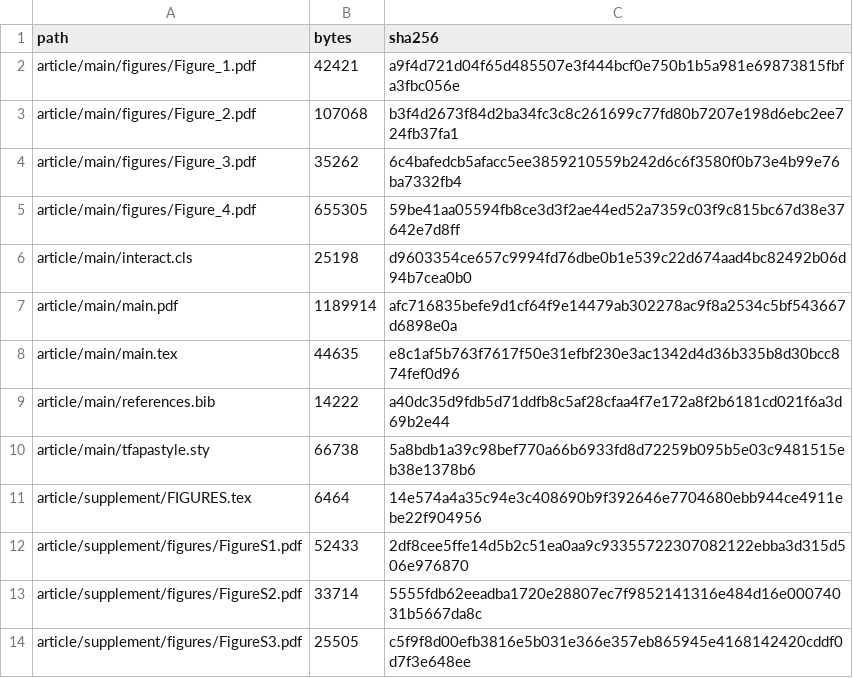
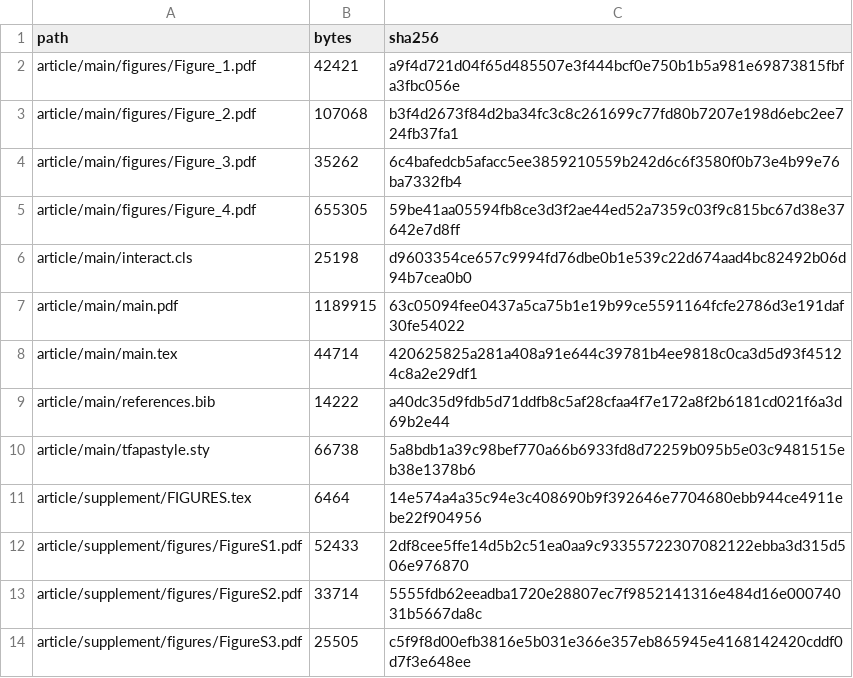
Before and after one commit to riddlehuang05/extreme-demand-tariff-analysis, a CSV file: SHA256SUMS.csv, drawn as a sheet; only a part is shown.

```diff
--- a/SHA256SUMS.csv
+++ b/SHA256SUMS.csv
@@ -6,4 +6,4 @@ article/main/figures/Figure_4.pdf,655305,59be41aa05594fb8ce3d3f2ae44ed52a7359c03
 article/main/interact.cls,25198,d9603354ce657c9994fd76dbe0b1e539c22d674aad4bc82492b06d94b7cea0b0
-article/main/main.pdf,1189914,afc716835befe9d1cf64f9e14479ab302278ac9f8a2534c5bf543667d6898e0a
-article/main/main.tex,44635,e8c1af5b763f7617f50e31efbf230e3ac1342d4d36b335b8d30bcc874fef0d96
+article/main/main.pdf,1189915,63c05094fee0437a5ca75b1e19b99ce5591164fcfe2786d3e191daf30fe54022
+article/main/main.tex,44714,420625825a281a408a91e644c39781b4ee9818c0ca3d5d93f45124c8a2e29df1
 article/main/references.bib,14222,a40dc35d9fdb5d71ddfb8c5af28cfaa4f7e172a8f2b6181cd021f6a3d69b2e44
```
Also changed, not shown: 2 other files.
